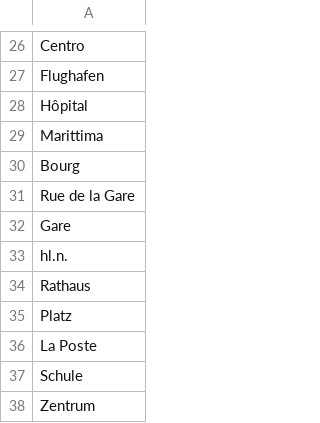
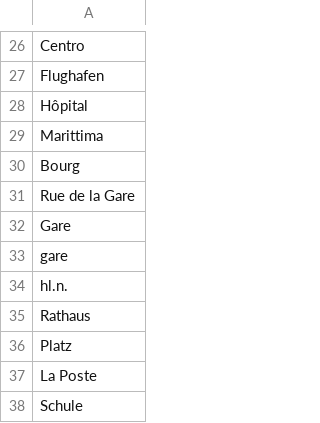
Before and after one commit to mgalibert/geonames, a CSV file: words_to_remove.csv, drawn as a sheet; only a part is shown, gaps mark what is left out; the shorter side is filled out with more unchanged rows; the diff covers the shown part only.

```diff
--- a/words_to_remove.csv
+++ b/words_to_remove.csv
@@ -32,2 +32,3 @@ Rue de la Gare
 Gare
+gare
 hl.n.
```
Also changed, not shown: 38 added rows elsewhere in this file, 4 other files.
